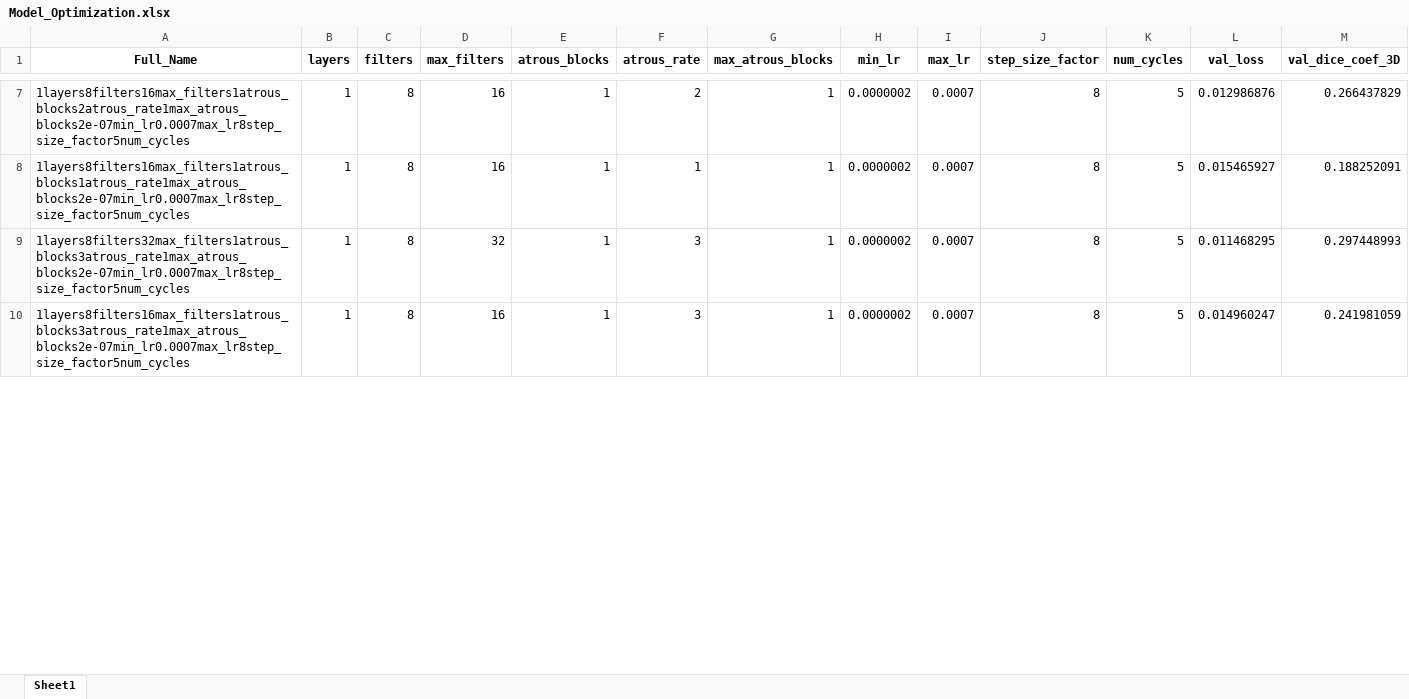
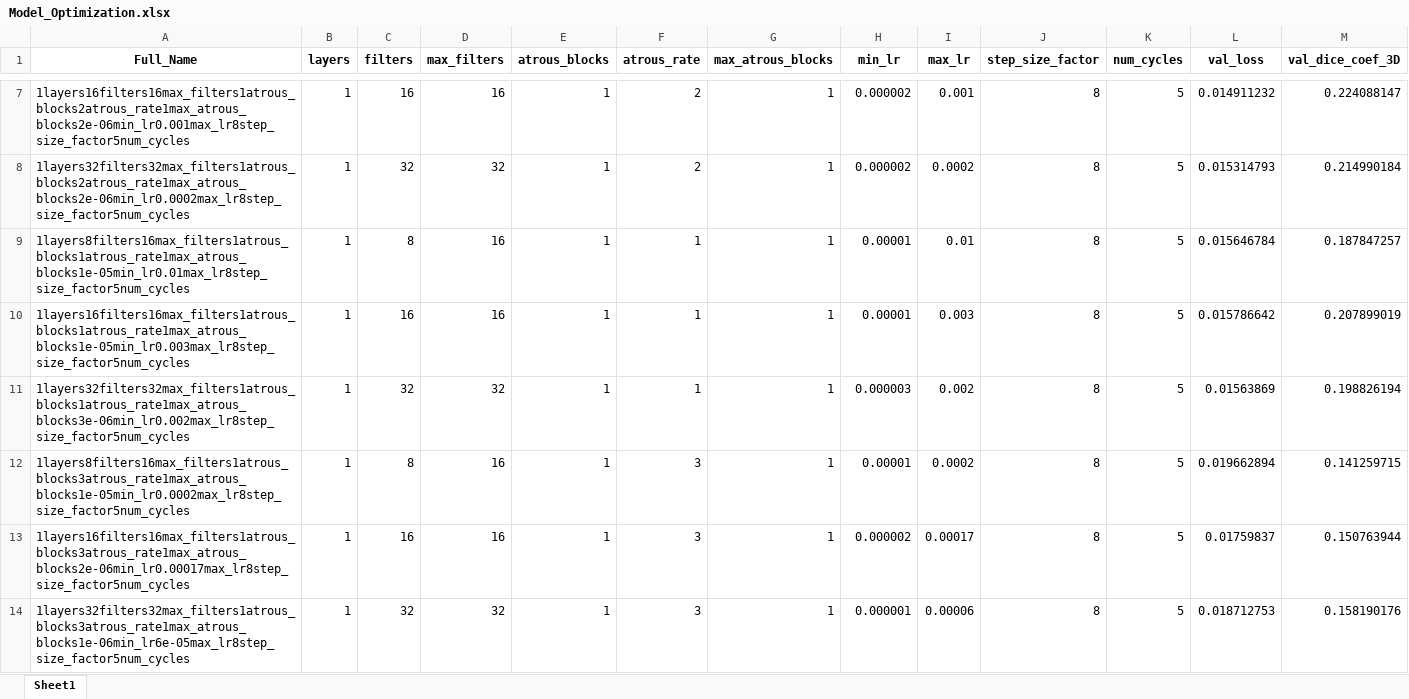
Before and after one commit to brianmanderson/Liver_Disease_Ablation_Segmentation, an Excel workbook: Deep_Learning/Model_Optimization.xlsx, sheet Sheet1, drawn as a sheet; only a part is shown, gaps mark what is left out; values as stored, in another font and other column widths than the file's, no borders; addresses are those after the commit; the diff covers the shown part only; the diff names each change by its address in the sheet, - before the commit and + after, or states it on an @@ line.

```diff
--- a/Deep_Learning/Model_Optimization.xlsx (sheet Sheet1)
+++ b/Deep_Learning/Model_Optimization.xlsx (sheet Sheet1)
-A7 (Full_Name): 1layers8filters16max_filters1atrous_blocks2atrous_rate1max_atrous_blocks2e-07min_lr0.0007max_lr8step_size_factor5num_cycles
+A7 (Full_Name): 1layers16filters16max_filters1atrous_blocks2atrous_rate1max_atrous_blocks2e-06min_lr0.001max_lr8step_size_factor5num_cycles
-C7 (filters): 8
+C7 (filters): 16
-H7 (min_lr): 0.0000002
+H7 (min_lr): 0.000002
-I7 (max_lr): 0.0007
+I7 (max_lr): 0.001
-L7 (val_loss): 0.012986876
+L7 (val_loss): 0.014911232
-M7 (val_dice_coef_3D): 0.266437829
+M7 (val_dice_coef_3D): 0.224088147
+row 8: 1layers32filters32max_filters1atrous_blocks2atrous_rate1max_atrous_blocks2e-06min_lr0.0002max_lr8step_size_factor5num_cycles | 1 | 32 | 32 | 1 | 2 | 1 | 0.000002 | 0.0002 | 8 | 5 | 0.015314793 | 0.214990184
-A9 (Full_Name): 1layers8filters16max_filters1atrous_blocks1atrous_rate1max_atrous_blocks2e-07min_lr0.0007max_lr8step_size_factor5num_cycles
+A9 (Full_Name): 1layers8filters16max_filters1atrous_blocks1atrous_rate1max_atrous_blocks1e-05min_lr0.01max_lr8step_size_factor5num_cycles
-H9 (min_lr): 0.0000002
+H9 (min_lr): 0.00001
-I9 (max_lr): 0.0007
+I9 (max_lr): 0.01
-L9 (val_loss): 0.015465927
+L9 (val_loss): 0.015646784
-M9 (val_dice_coef_3D): 0.188252091
+M9 (val_dice_coef_3D): 0.187847257
+row 10: 1layers16filters16max_filters1atrous_blocks1atrous_rate1max_atrous_blocks1e-05min_lr0.003max_lr8step_size_factor5num_cycles | 1 | 16 | 16 | 1 | 1 | 1 | 0.00001 | 0.003 | 8 | 5 | 0.015786642 | 0.207899019
-A11 (Full_Name): 1layers8filters32max_filters1atrous_blocks3atrous_rate1max_atrous_blocks2e-07min_lr0.0007max_lr8step_size_factor5num_cycles
+A11 (Full_Name): 1layers32filters32max_filters1atrous_blocks1atrous_rate1max_atrous_blocks3e-06min_lr0.002max_lr8step_size_factor5num_cycles
-C11 (filters): 8
+C11 (filters): 32
-F11 (atrous_rate): 3
+F11 (atrous_rate): 1
-H11 (min_lr): 0.0000002
+H11 (min_lr): 0.000003
-I11 (max_lr): 0.0007
+I11 (max_lr): 0.002
-L11 (val_loss): 0.011468295
+L11 (val_loss): 0.01563869
-M11 (val_dice_coef_3D): 0.297448993
+M11 (val_dice_coef_3D): 0.198826194
-A12 (Full_Name): 1layers8filters16max_filters1atrous_blocks3atrous_rate1max_atrous_blocks2e-07min_lr0.0007max_lr8step_size_factor5num_cycles
+A12 (Full_Name): 1layers8filters16max_filters1atrous_blocks3atrous_rate1max_atrous_blocks1e-05min_lr0.0002max_lr8step_size_factor5num_cycles
-H12 (min_lr): 0.0000002
+H12 (min_lr): 0.00001
-I12 (max_lr): 0.0007
+I12 (max_lr): 0.0002
-L12 (val_loss): 0.014960247
+L12 (val_loss): 0.019662894
-M12 (val_dice_coef_3D): 0.241981059
+M12 (val_dice_coef_3D): 0.141259715
+row 13: 1layers16filters16max_filters1atrous_blocks3atrous_rate1max_atrous_blocks2e-06min_lr0.00017max_lr8step_size_factor5num_cycles | 1 | 16 | 16 | 1 | 3 | 1 | 0.000002 | 0.00017 | 8 | 5 | 0.01759837 | 0.150763944
+row 14: 1layers32filters32max_filters1atrous_blocks3atrous_rate1max_atrous_blocks1e-06min_lr6e-05max_lr8step_size_factor5num_cycles | 1 | 32 | 32 | 1 | 3 | 1 | 0.000001 | 0.00006 | 8 | 5 | 0.018712753 | 0.158190176
```
Also changed, not shown: 10 added rows, 9 removed rows and 145 edited cells elsewhere in this sheet, 6 other files.
